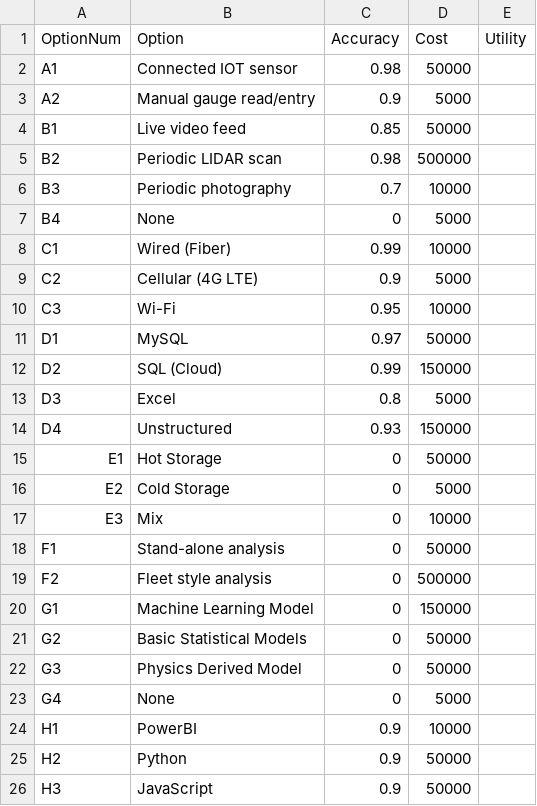
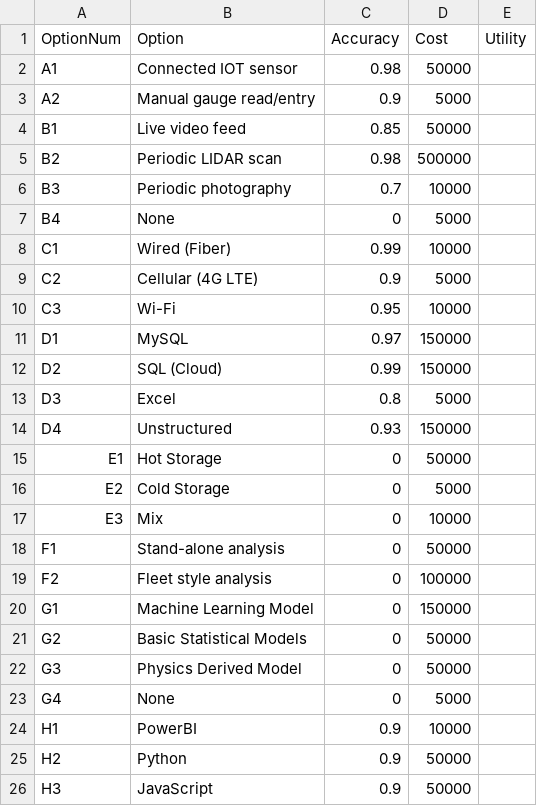
Before and after one commit to tjpapenfuss/EM.413, a CSV file: OS_14/options_accuracy.csv, drawn as a sheet; only a part is shown.

```diff
--- a/OS_14/options_accuracy.csv
+++ b/OS_14/options_accuracy.csv
@@ -10,3 +10,3 @@ C2,Cellular (4G LTE),0.9,5000,
 C3,Wi-Fi,0.95,10000,
-D1,MySQL,0.97,50000,
+D1,MySQL,0.97,150000,
 D2,SQL (Cloud),0.99,150000,
@@ -18,3 +18,3 @@ E3,Mix,0,10000,
 F1,Stand-alone analysis,0,50000,
-F2,Fleet style analysis,0,500000,
+F2,Fleet style analysis,0,100000,
 G1,Machine Learning Model,0,150000,
```
Also changed, not shown: OS_14/architectures.csv, OS_14/outputTesting.csv, 9 other files.
